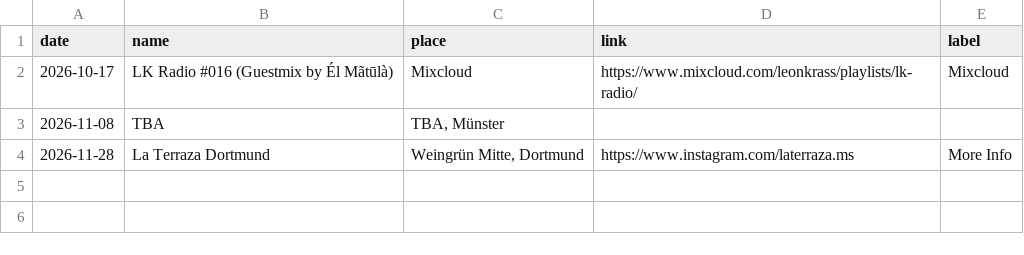
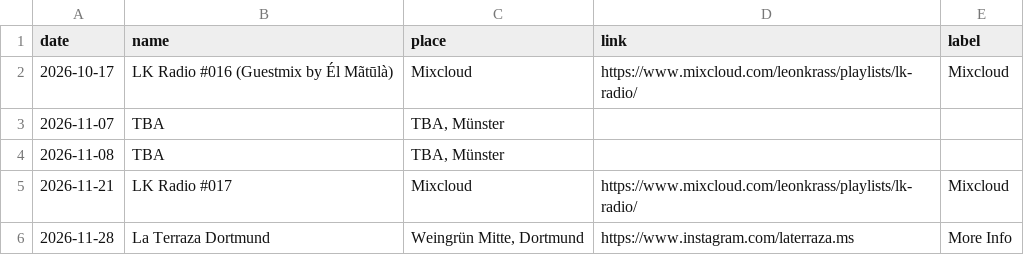
Before and after one commit to lakrass/leonkrass.de, a CSV file: dates.csv, drawn as a sheet.

Commit message:
updated dates

```diff
--- a/dates.csv
+++ b/dates.csv
@@ -2,3 +2,5 @@ date,name,place,link,label
 2026-10-17,"LK Radio #016 (Guestmix by Él Mãtūlà)","Mixcloud",https://www.mixcloud.com/leonkrass/playlists/lk-radio/,Mixcloud
+2026-11-07,"TBA","TBA, Münster",,
 2026-11-08,"TBA","TBA, Münster",,
+2026-11-21,"LK Radio #017","Mixcloud",https://www.mixcloud.com/leonkrass/playlists/lk-radio/,Mixcloud
 2026-11-28,"La Terraza Dortmund","Weingrün Mitte, Dortmund",https://www.instagram.com/laterraza.ms,"More Info"
```
